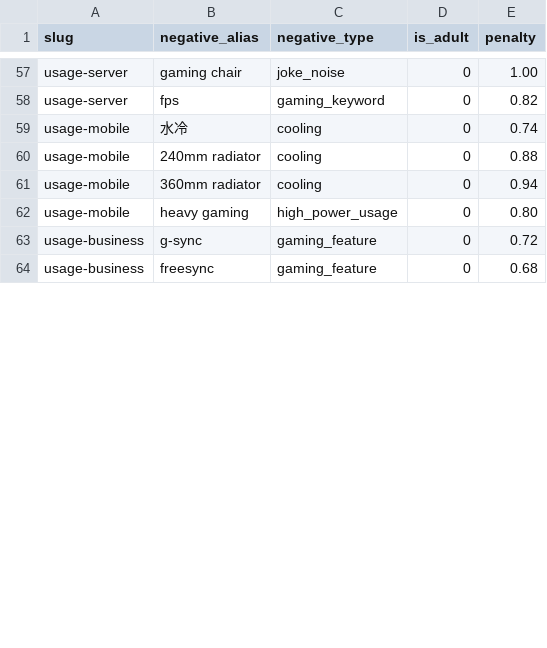
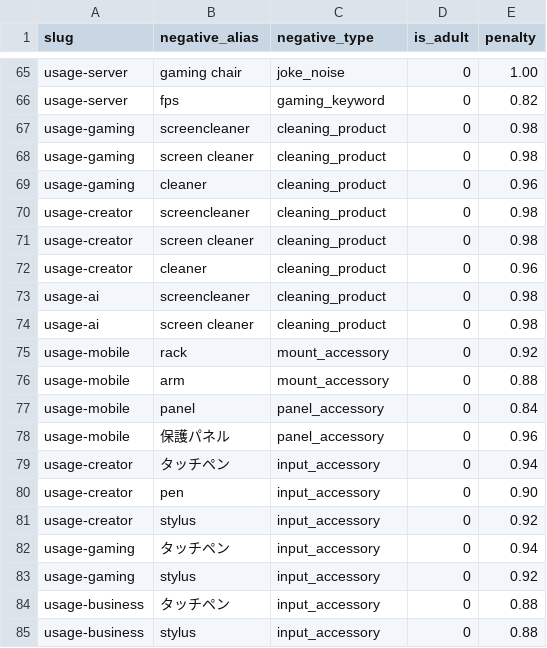
Before and after one commit to bicstation/shin-vps, a TSV file: django/master_data/semantic_negative_aliases.tsv, drawn as a sheet; only a part is shown, gaps mark what is left out; the diff covers the shown part only.

```diff
--- a/django/master_data/semantic_negative_aliases.tsv
+++ b/django/master_data/semantic_negative_aliases.tsv
@@ -58,7 +66,20 @@ usage-server	gaming chair	joke_noise	0	1.00
 usage-server	fps	gaming_keyword	0	0.82
-usage-mobile	水冷	cooling	0	0.74
-usage-mobile	240mm radiator	cooling	0	0.88
-usage-mobile	360mm radiator	cooling	0	0.94
-usage-mobile	heavy gaming	high_power_usage	0	0.80
-usage-business	g-sync	gaming_feature	0	0.72
-usage-business	freesync	gaming_feature	0	0.68
+usage-gaming	screencleaner	cleaning_product	0	0.98
+usage-gaming	screen cleaner	cleaning_product	0	0.98
+usage-gaming	cleaner	cleaning_product	0	0.96
+usage-creator	screencleaner	cleaning_product	0	0.98
+usage-creator	screen cleaner	cleaning_product	0	0.98
+usage-creator	cleaner	cleaning_product	0	0.96
+usage-ai	screencleaner	cleaning_product	0	0.98
+usage-ai	screen cleaner	cleaning_product	0	0.98
+usage-mobile	rack	mount_accessory	0	0.92
+usage-mobile	arm	mount_accessory	0	0.88
+usage-mobile	panel	panel_accessory	0	0.84
+usage-mobile	保護パネル	panel_accessory	0	0.96
+usage-creator	タッチペン	input_accessory	0	0.94
+usage-creator	pen	input_accessory	0	0.90
+usage-creator	stylus	input_accessory	0	0.92
+usage-gaming	タッチペン	input_accessory	0	0.94
+usage-gaming	stylus	input_accessory	0	0.92
+usage-business	タッチペン	input_accessory	0	0.88
+usage-business	stylus	input_accessory	0	0.88
```
Also changed, not shown: 19 added rows and 6 edited cells elsewhere in this file, 30 other files.
